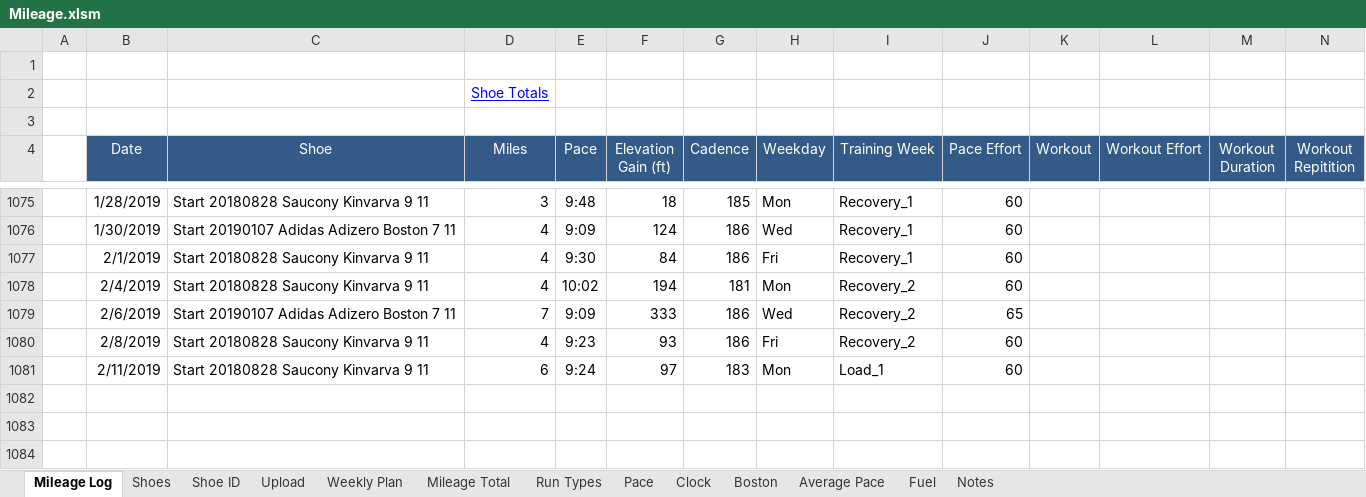
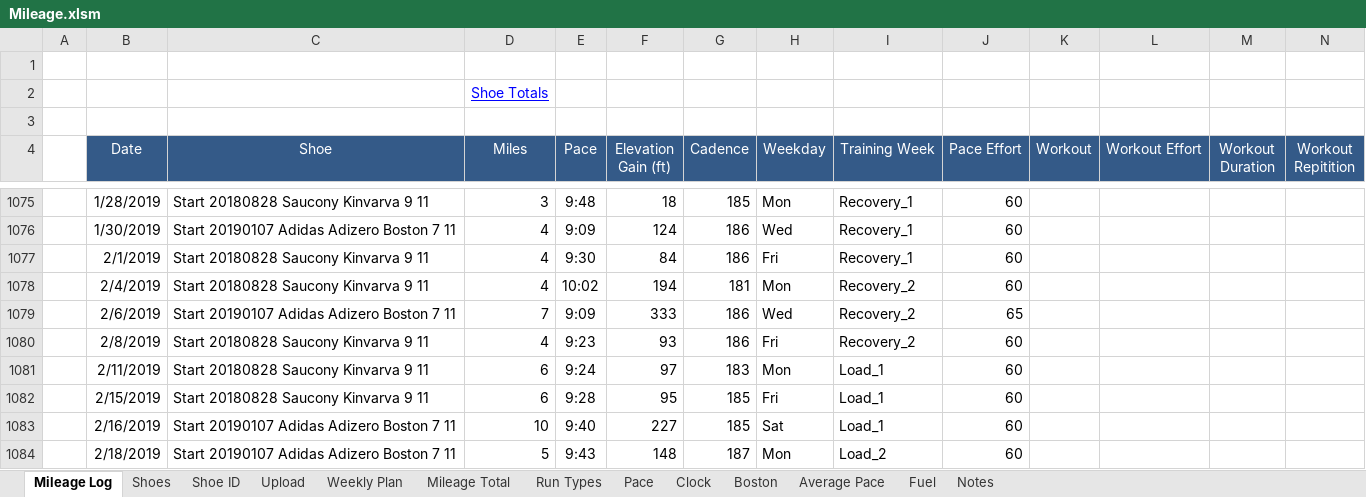
Before and after one commit to primalrun/hca_psg, an Excel workbook: Mileage.xlsm, sheet Mileage Log, drawn as a sheet; only a part is shown, gaps mark what is left out; values as stored, in another font and other column widths than the file's, no borders; rows hold the shown columns only; the diff names each change by its address in the sheet, - before the commit and + after, or states it on an @@ line.

Commit message:
Add files via upload

```diff
--- a/Mileage.xlsm (sheet Mileage Log)
+++ b/Mileage.xlsm (sheet Mileage Log)
+row 1082:  | 2/15/2019 | Start 20180828 Saucony Kinvarva 9 11 | 6 | 9:28 | 95 | 185 | Fri | Load_1 | 60
+row 1083:  | 2/16/2019 | Start 20190107 Adidas Adizero Boston 7 11 | 10 | 9:40 | 227 | 185 | Sat | Load_1 | 60
+row 1084:  | 2/18/2019 | Start 20190107 Adidas Adizero Boston 7 11 | 5 | 9:43 | 148 | 187 | Mon | Load_2 | 60
```
Also changed, not shown: sheet Mileage Total.
